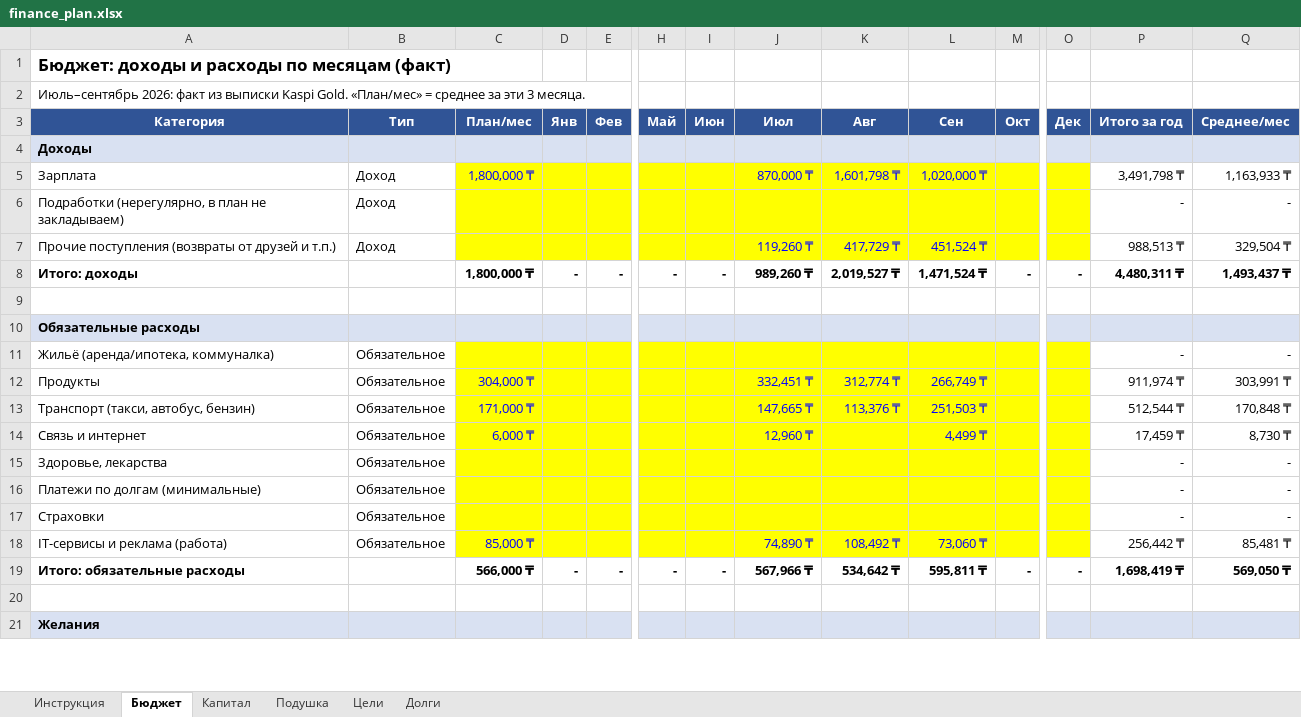
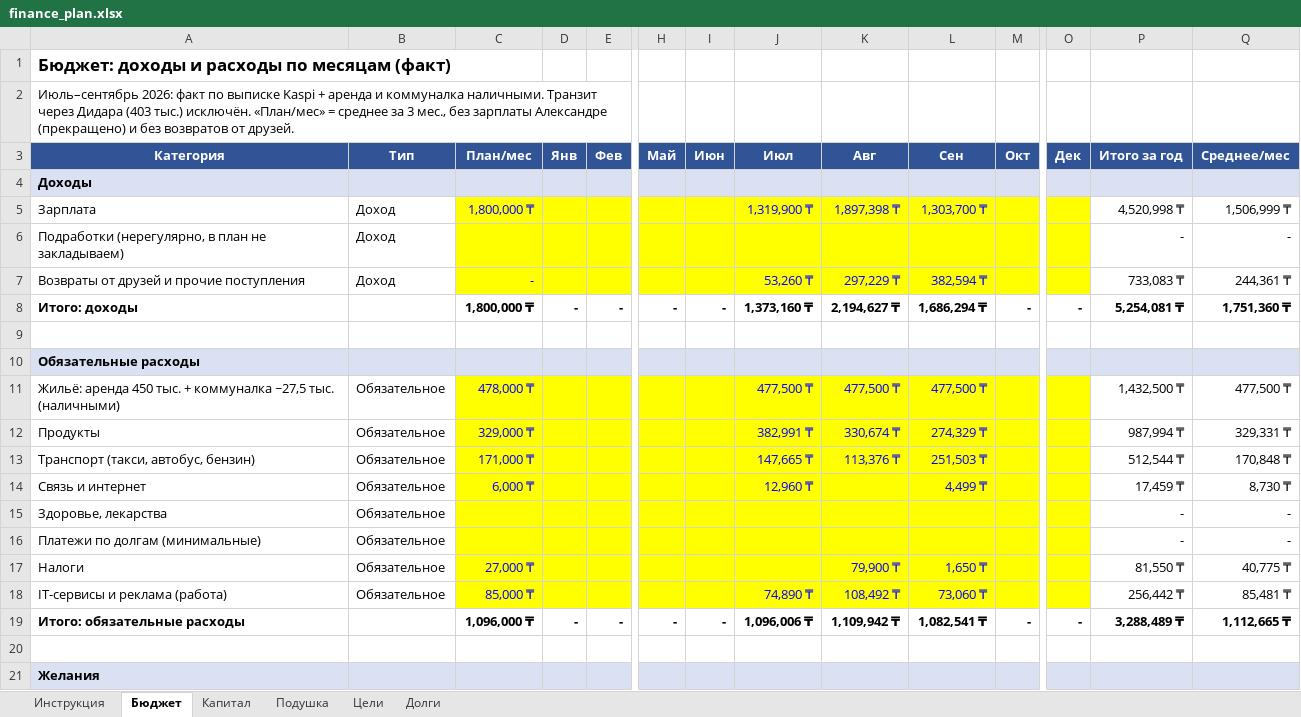
Before and after one commit to AlexandrTs7/1, an Excel workbook: finance/finance_plan.xlsx, sheet Бюджет, drawn as a sheet; only a part is shown, gaps mark what is left out; values as stored, in another font and other column widths than the file's, no borders; removed rows and columns are numbered as before the commit, all else as after; rows hold the shown columns only; the diff covers the shown part only; the diff names each change by its address in the sheet, - before the commit and + after, or states it on an @@ line.

```diff
--- a/finance/finance_plan.xlsx (sheet Бюджет)
+++ b/finance/finance_plan.xlsx (sheet Бюджет)
-A2 (Категория): …2026: факт из выписки Kaspi Gold. «План/мес» = среднее за эти 3 месяца.
+A2 (Категория): …2026: факт по выписке Kaspi + аренда и коммуналка наличными. Транзит через Дидара (403 тыс.) исключён. «План/мес» = среднее за 3 мес., без зарплаты Александре (прекращено) и без возвратов от друзей.
-J5 (Июл): 870,000 ₸
+J5 (Июл): 1,319,900 ₸
-K5 (Авг): 1,601,798 ₸
+K5 (Авг): 1,897,398 ₸
-L5 (Сен): 1,020,000 ₸
+L5 (Сен): 1,303,700 ₸
-P5 (Итого за год): 3,491,798 ₸
+P5 (Итого за год): 4,520,998 ₸
-Q5 (Среднее/мес): 1,163,933 ₸
+Q5 (Среднее/мес): 1,506,999 ₸
-row 7: Прочие поступления (возвраты от друзей и т.п.) | Доход |  |  |  |  |  | 119,260 ₸ | 417,729 ₸ | 451,524 ₸ |  |  | 988,513 ₸ | 329,504 ₸
+row 7: Возвраты от друзей и прочие поступления | Доход | - |  |  |  |  | 53,260 ₸ | 297,229 ₸ | 382,594 ₸ |  |  | 733,083 ₸ | 244,361 ₸
-J8 (Июл): 989,260 ₸
+J8 (Июл): 1,373,160 ₸
-K8 (Авг): 2,019,527 ₸
+K8 (Авг): 2,194,627 ₸
-L8 (Сен): 1,471,524 ₸
+L8 (Сен): 1,686,294 ₸
-P8 (Итого за год): 4,480,311 ₸
+P8 (Итого за год): 5,254,081 ₸
-Q8 (Среднее/мес): 1,493,437 ₸
+Q8 (Среднее/мес): 1,751,360 ₸
-row 11: Жильё (аренда/ипотека, коммуналка) | Обязательное |  |  |  |  |  |  |  |  |  |  | - | -
+row 11: Жильё: аренда 450 тыс. + коммуналка ~27,5 тыс. (наличными) | Обязательное | 478,000 ₸ |  |  |  |  | 477,500 ₸ | 477,500 ₸ | 477,500 ₸ |  |  | 1,432,500 ₸ | 477,500 ₸
-C12 (План/мес): 304,000 ₸
+C12 (План/мес): 329,000 ₸
-J12 (Июл): 332,451 ₸
+J12 (Июл): 382,991 ₸
-K12 (Авг): 312,774 ₸
+K12 (Авг): 330,674 ₸
-L12 (Сен): 266,749 ₸
+L12 (Сен): 274,329 ₸
-P12 (Итого за год): 911,974 ₸
+P12 (Итого за год): 987,994 ₸
-Q12 (Среднее/мес): 303,991 ₸
+Q12 (Среднее/мес): 329,331 ₸
-row 17: Страховки | Обязательное |  |  |  |  |  |  |  |  |  |  | - | -
+row 17: Налоги | Обязательное | 27,000 ₸ |  |  |  |  |  | 79,900 ₸ | 1,650 ₸ |  |  | 81,550 ₸ | 40,775 ₸
-C19 (План/мес): 566,000 ₸
+C19 (План/мес): 1,096,000 ₸
-J19 (Июл): 567,966 ₸
+J19 (Июл): 1,096,006 ₸
-K19 (Авг): 534,642 ₸
+K19 (Авг): 1,109,942 ₸
-L19 (Сен): 595,811 ₸
+L19 (Сен): 1,082,541 ₸
-P19 (Итого за год): 1,698,419 ₸
+P19 (Итого за год): 3,288,489 ₸
-Q19 (Среднее/мес): 569,050 ₸
+Q19 (Среднее/мес): 1,112,665 ₸
```
Also changed, not shown: 2 added rows, 2 removed rows and 31 edited cells elsewhere in this sheet, sheet Подушка.
